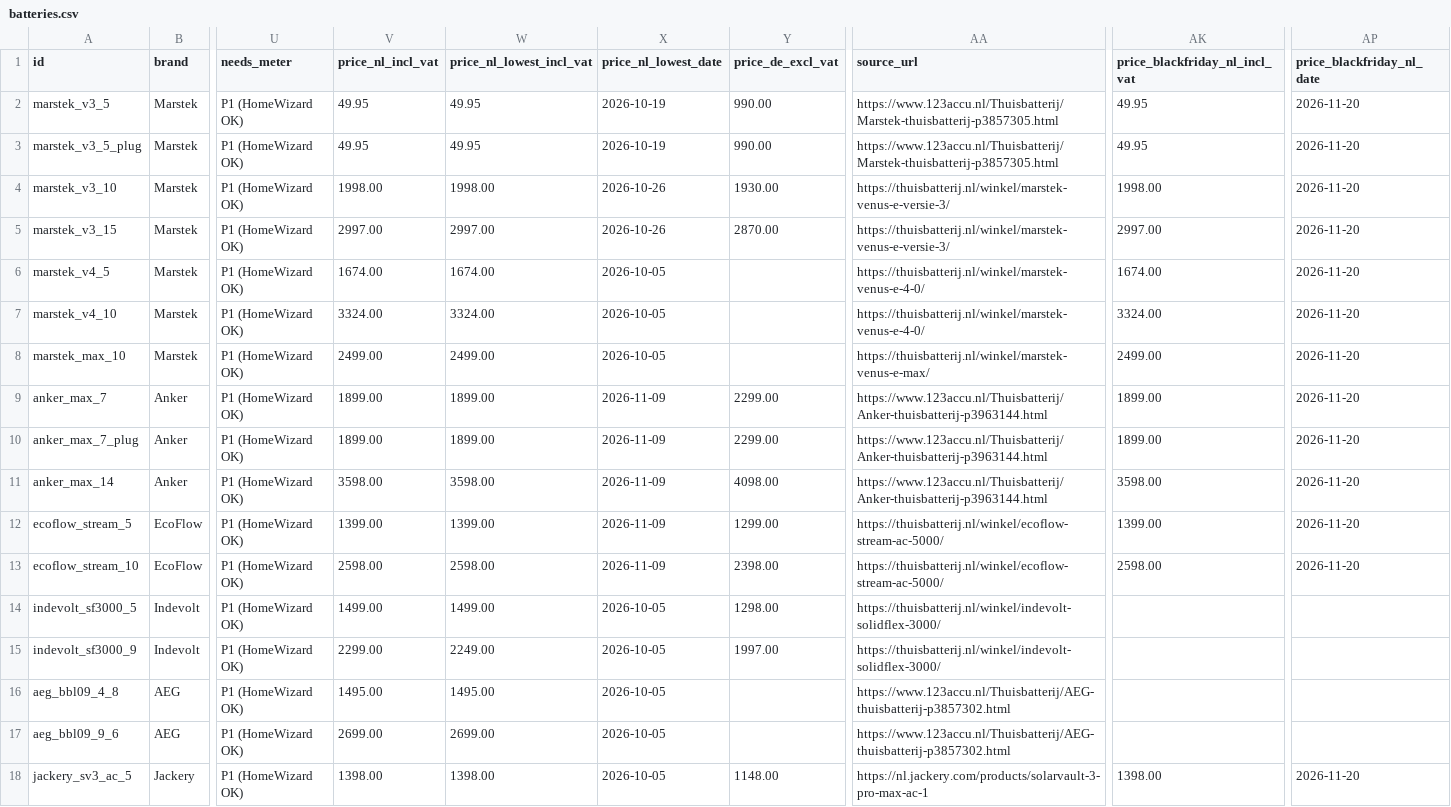
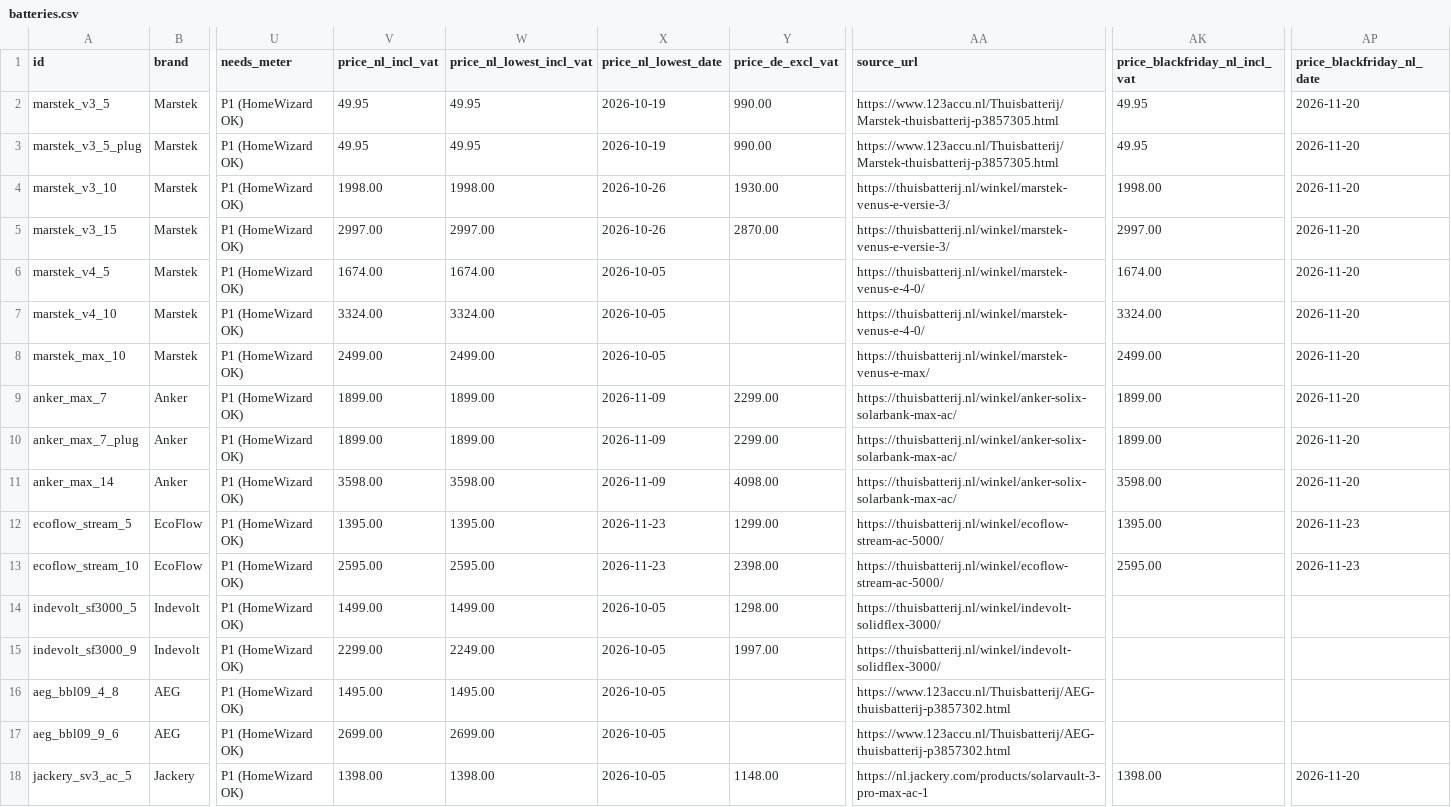
Before and after one commit to Rickolie/battery_calc, a CSV file: data/online/batteries.csv, drawn as a sheet; only a part is shown, gaps mark what is left out; the diff names each change by its address in the sheet, - before the commit and + after, or states it on an @@ line.

```diff
--- a/data/online/batteries.csv
+++ b/data/online/batteries.csv
-AA9:AA11 (source_url): https://www.123accu.nl/Thuisbatterij/Anker-thuisbatterij-p3963144.html
+AA9:AA11 (source_url): https://thuisbatterij.nl/winkel/anker-solix-solarbank-max-ac/
-V12 (price_nl_incl_vat): 1399.00
+V12 (price_nl_incl_vat): 1395.00
-W12 (price_nl_lowest_incl_vat): 1399.00
+W12 (price_nl_lowest_incl_vat): 1395.00
-X12:X13 (price_nl_lowest_date): 2026-11-09
+X12:X13 (price_nl_lowest_date): 2026-11-23
-AK12 (price_blackfriday_nl_incl_vat): 1399.00
+AK12 (price_blackfriday_nl_incl_vat): 1395.00
-AP12:AP13 (price_blackfriday_nl_date): 2026-11-20
+AP12:AP13 (price_blackfriday_nl_date): 2026-11-23
-V13 (price_nl_incl_vat): 2598.00
+V13 (price_nl_incl_vat): 2595.00
-W13 (price_nl_lowest_incl_vat): 2598.00
+W13 (price_nl_lowest_incl_vat): 2595.00
-AK13 (price_blackfriday_nl_incl_vat): 2598.00
+AK13 (price_blackfriday_nl_incl_vat): 2595.00
```
Also changed, not shown: 1 other file.
